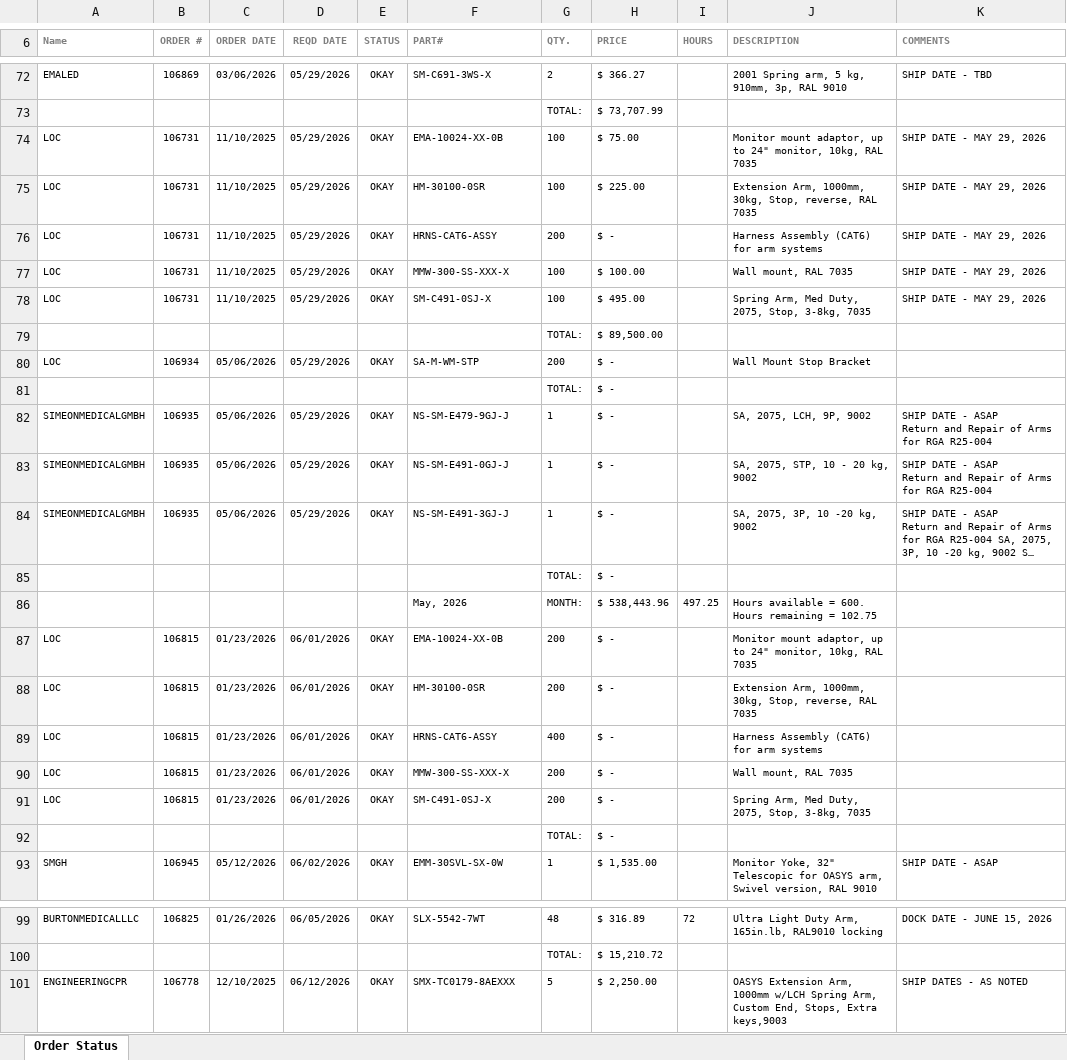
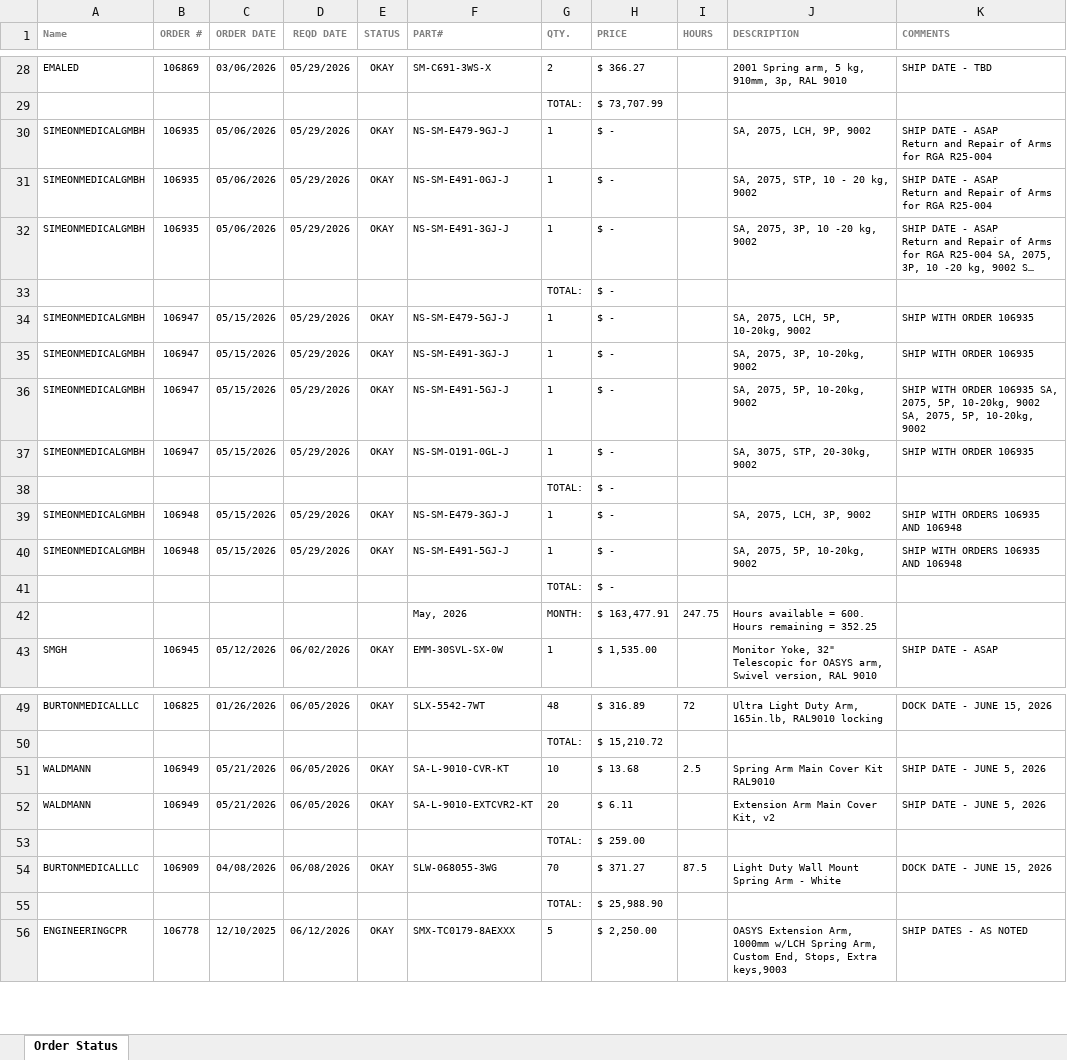
Before and after one commit to patrickaguilera/production-display, an Excel workbook: data/latest.xlsx, sheet Order Status, drawn as a sheet; only a part is shown, gaps mark what is left out; long unchanged cells end in …; values as stored, in another font and other column widths than the file's, no borders; charts and pictures and conditional formats not drawn; removed rows and columns are numbered as before the commit, all else as after; the diff covers the shown part only; the diff names each change by its address in the sheet, - before the commit and + after, or states it on an @@ line.

```diff
--- a/data/latest.xlsx (sheet Order Status)
+++ b/data/latest.xlsx (sheet Order Status)
-row 74: LOC | 106731 | 11/10/2025 | 05/29/2026 | OKAY | EMA-10024-XX-0B | 100 | $ 75.00 |  | Monitor mount adaptor, up to 24" monitor, 10kg, RAL 7035 | SHIP DATE - MAY 29, 2026
-row 75: LOC | 106731 | 11/10/2025 | 05/29/2026 | OKAY | HM-30100-0SR | 100 | $ 225.00 |  | Extension Arm, 1000mm, 30kg, Stop, reverse, RAL 7035 | SHIP DATE - MAY 29, 2026
-row 76: LOC | 106731 | 11/10/2025 | 05/29/2026 | OKAY | HRNS-CAT6-ASSY | 200 | $ - |  | Harness Assembly (CAT6) for arm systems | SHIP DATE - MAY 29, 2026
-row 77: LOC | 106731 | 11/10/2025 | 05/29/2026 | OKAY | MMW-300-SS-XXX-X | 100 | $ 100.00 |  | Wall mount, RAL 7035 | SHIP DATE - MAY 29, 2026
-row 78: LOC | 106731 | 11/10/2025 | 05/29/2026 | OKAY | SM-C491-0SJ-X | 100 | $ 495.00 |  | Spring Arm, Med Duty, 2075, Stop, 3-8kg, 7035 | SHIP DATE - MAY 29, 2026
-row 79:  |  |  |  |  |  | TOTAL: | $ 89,500.00
-row 80: LOC | 106934 | 05/06/2026 | 05/29/2026 | OKAY | SA-M-WM-STP | 200 | $ - |  | Wall Mount Stop Bracket
-row 81:  |  |  |  |  |  | TOTAL: | $ -
-row 86:  |  |  |  |  | May, 2026 | MONTH: | $ 538,443.96 | 497.25 | Hours available = 600. Hours remaining = 102.75
-row 87: LOC | 106815 | 01/23/2026 | 06/01/2026 | OKAY | EMA-10024-XX-0B | 200 | $ - |  | Monitor mount adaptor, up to 24" monitor, 10kg, RAL 7035
-row 88: LOC | 106815 | 01/23/2026 | 06/01/2026 | OKAY | HM-30100-0SR | 200 | $ - |  | Extension Arm, 1000mm, 30kg, Stop, reverse, RAL 7035
-row 89: LOC | 106815 | 01/23/2026 | 06/01/2026 | OKAY | HRNS-CAT6-ASSY | 400 | $ - |  | Harness Assembly (CAT6) for arm systems
-row 90: LOC | 106815 | 01/23/2026 | 06/01/2026 | OKAY | MMW-300-SS-XXX-X | 200 | $ - |  | Wall mount, RAL 7035
-row 91: LOC | 106815 | 01/23/2026 | 06/01/2026 | OKAY | SM-C491-0SJ-X | 200 | $ - |  | Spring Arm, Med Duty, 2075, Stop, 3-8kg, 7035
+row 34: SIMEONMEDICALGMBH | 106947 | 05/15/2026 | 05/29/2026 | OKAY | NS-SM-E479-5GJ-J | 1 | $ - |  | SA, 2075, LCH, 5P, 10-20kg, 9002 | SHIP WITH ORDER 106935
+row 35: SIMEONMEDICALGMBH | 106947 | 05/15/2026 | 05/29/2026 | OKAY | NS-SM-E491-3GJ-J | 1 | $ - |  | SA, 2075, 3P, 10-20kg, 9002 | SHIP WITH ORDER 106935
+row 36: SIMEONMEDICALGMBH | 106947 | 05/15/2026 | 05/29/2026 | OKAY | NS-SM-E491-5GJ-J | 1 | $ - |  | SA, 2075, 5P, 10-20kg, 9002 | SHIP WITH ORDER 106935 SA, 2075, 5P, 10-20kg, 9002 SA, 2075, 5P, 10-20kg, 9002
+row 37: SIMEONMEDICALGMBH | 106947 | 05/15/2026 | 05/29/2026 | OKAY | NS-SM-O191-0GL-J | 1 | $ - |  | SA, 3075, STP, 20-30kg, 9002 | SHIP WITH ORDER 106935
+row 39: SIMEONMEDICALGMBH | 106948 | 05/15/2026 | 05/29/2026 | OKAY | NS-SM-E479-3GJ-J | 1 | $ - |  | SA, 2075, LCH, 3P, 9002 | SHIP WITH ORDERS 106935 AND 106948
+row 40: SIMEONMEDICALGMBH | 106948 | 05/15/2026 | 05/29/2026 | OKAY | NS-SM-E491-5GJ-J | 1 | $ - |  | SA, 2075, 5P, 10-20kg, 9002 | SHIP WITH ORDERS 106935 AND 106948
@@ row 59 moved to row 41: TOTAL: @@
+row 42:  |  |  |  |  | May, 2026 | MONTH: | $ 163,477.91 | 247.75 | Hours available = 600. Hours remaining = 352.25
+row 51: WALDMANN | 106949 | 05/21/2026 | 06/05/2026 | OKAY | SA-L-9010-CVR-KT | 10 | $ 13.68 | 2.5 | Spring Arm Main Cover Kit RAL9010 | SHIP DATE - JUNE 5, 2026
+row 52: WALDMANN | 106949 | 05/21/2026 | 06/05/2026 | OKAY | SA-L-9010-EXTCVR2-KT | 20 | $ 6.11 |  | Extension Arm Main Cover Kit, v2 | SHIP DATE - JUNE 5, 2026
+row 53:  |  |  |  |  |  | TOTAL: | $ 259.00
+row 54: BURTONMEDICALLLC | 106909 | 04/08/2026 | 06/08/2026 | OKAY | SLW-068055-3WG | 70 | $ 371.27 | 87.5 | Light Duty Wall Mount Spring Arm - White | DOCK DATE - JUNE 15, 2026
+row 55:  |  |  |  |  |  | TOTAL: | $ 25,988.90
```
Also changed, not shown: 26 added rows, 62 removed rows, 2 moved rows and 25 edited cells elsewhere in this sheet, charts or pictures.
